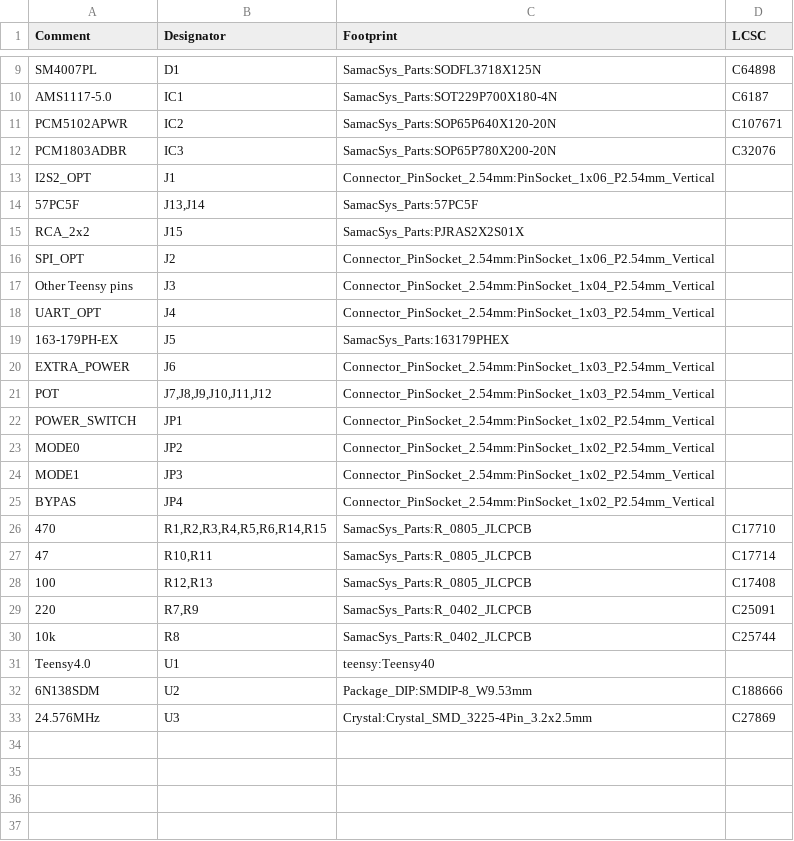
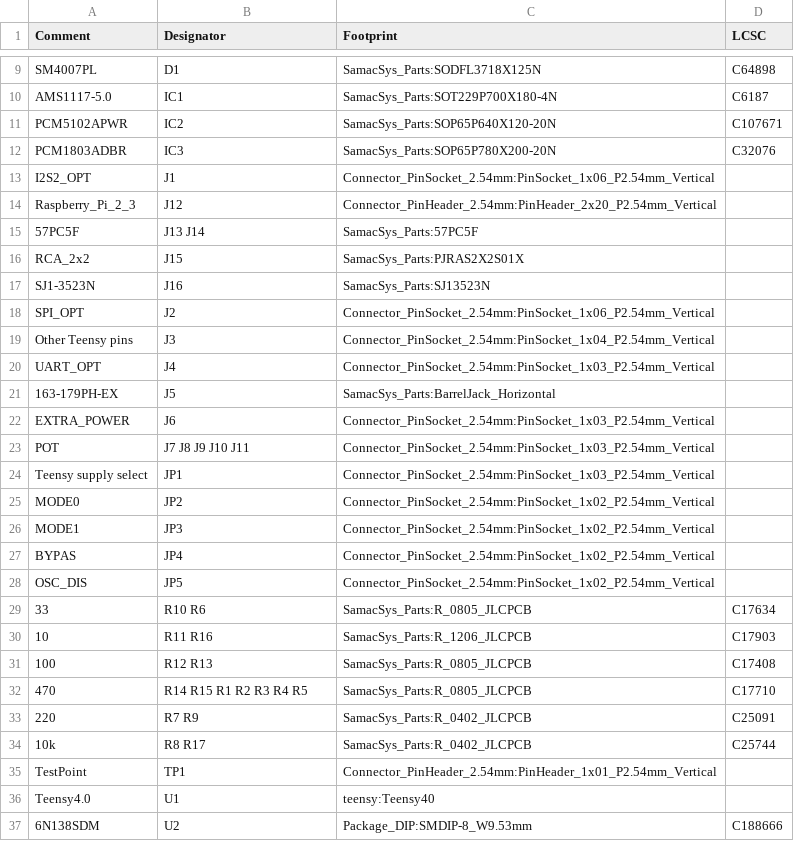
Before and after one commit to stefvanson/audio-board, a CSV file: output/AudioBoard-BOM.csv, drawn as a sheet; only a part is shown, gaps mark what is left out; the shorter side is filled out with more unchanged rows; the diff covers the shown part only.

Commit message:
Added mounting holes and wrapped up PCB design.

```diff
--- a/output/AudioBoard-BOM.csv
+++ b/output/AudioBoard-BOM.csv
@@ -14 +14,2 @@ I2S2_OPT,J1,Connector_PinSocket_2.54mm:PinSocket_1x06_P2.54mm_Vertical,
-57PC5F,"J13,J14",SamacSys_Parts:57PC5F,
+Raspberry_Pi_2_3,J12 ,Connector_PinHeader_2.54mm:PinHeader_2x20_P2.54mm_Vertical,
+57PC5F,J13 J14 ,SamacSys_Parts:57PC5F,
@@ -15,0 +17 @@ RCA_2x2,J15,SamacSys_Parts:PJRAS2X2S01X,
+SJ1-3523N,J16 ,SamacSys_Parts:SJ13523N,
@@ -19 +21 @@ UART_OPT,J4,Connector_PinSocket_2.54mm:PinSocket_1x03_P2.54mm_Vertical,
-163-179PH-EX,J5,SamacSys_Parts:163179PHEX,
+163-179PH-EX,J5 ,SamacSys_Parts:BarrelJack_Horizontal,
@@ -21,2 +23,2 @@ EXTRA_POWER,J6,Connector_PinSocket_2.54mm:PinSocket_1x03_P2.54mm_Vertical,
-POT,"J7,J8,J9,J10,J11,J12",Connector_PinSocket_2.54mm:PinSocket_1x03_P2.54mm_Vertical,
-POWER_SWITCH,JP1,Connector_PinSocket_2.54mm:PinSocket_1x02_P2.54mm_Vertical,
+POT,J7 J8 J9 J10 J11 ,Connector_PinSocket_2.54mm:PinSocket_1x03_P2.54mm_Vertical,
+Teensy supply select,JP1 ,Connector_PinSocket_2.54mm:PinSocket_1x03_P2.54mm_Vertical,
@@ -26,5 +28,8 @@ BYPAS,JP4,Connector_PinSocket_2.54mm:PinSocket_1x02_P2.54mm_Vertical,
-470,"R1,R2,R3,R4,R5,R6,R14,R15",SamacSys_Parts:R_0805_JLCPCB,C17710
-47,"R10,R11",SamacSys_Parts:R_0805_JLCPCB,C17714
-100,"R12,R13",SamacSys_Parts:R_0805_JLCPCB,C17408
-220,"R7,R9",SamacSys_Parts:R_0402_JLCPCB,C25091
-10k,R8,SamacSys_Parts:R_0402_JLCPCB,C25744
+OSC_DIS,JP5 ,Connector_PinSocket_2.54mm:PinSocket_1x02_P2.54mm_Vertical,
+33,R10 R6 ,SamacSys_Parts:R_0805_JLCPCB,C17634
+10,R11 R16 ,SamacSys_Parts:R_1206_JLCPCB,C17903
+100,R12 R13 ,SamacSys_Parts:R_0805_JLCPCB,C17408
+470,R14 R15 R1 R2 R3 R4 R5 ,SamacSys_Parts:R_0805_JLCPCB,C17710
+220,R7 R9 ,SamacSys_Parts:R_0402_JLCPCB,C25091
+10k,R8 R17 ,SamacSys_Parts:R_0402_JLCPCB,C25744
+TestPoint,TP1 ,Connector_PinHeader_2.54mm:PinHeader_1x01_P2.54mm_Vertical,
```
Also changed, not shown: 3 added rows, 3 removed rows and 4 edited cells elsewhere in this file, 16 other files.
